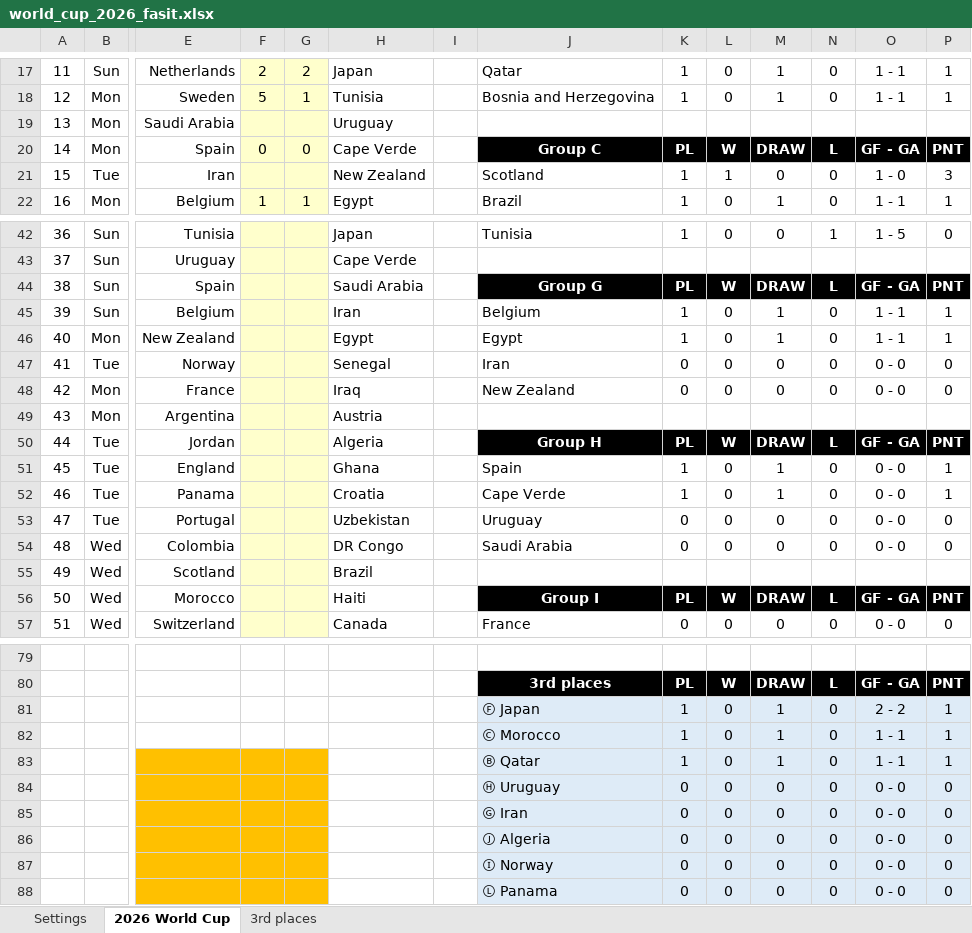
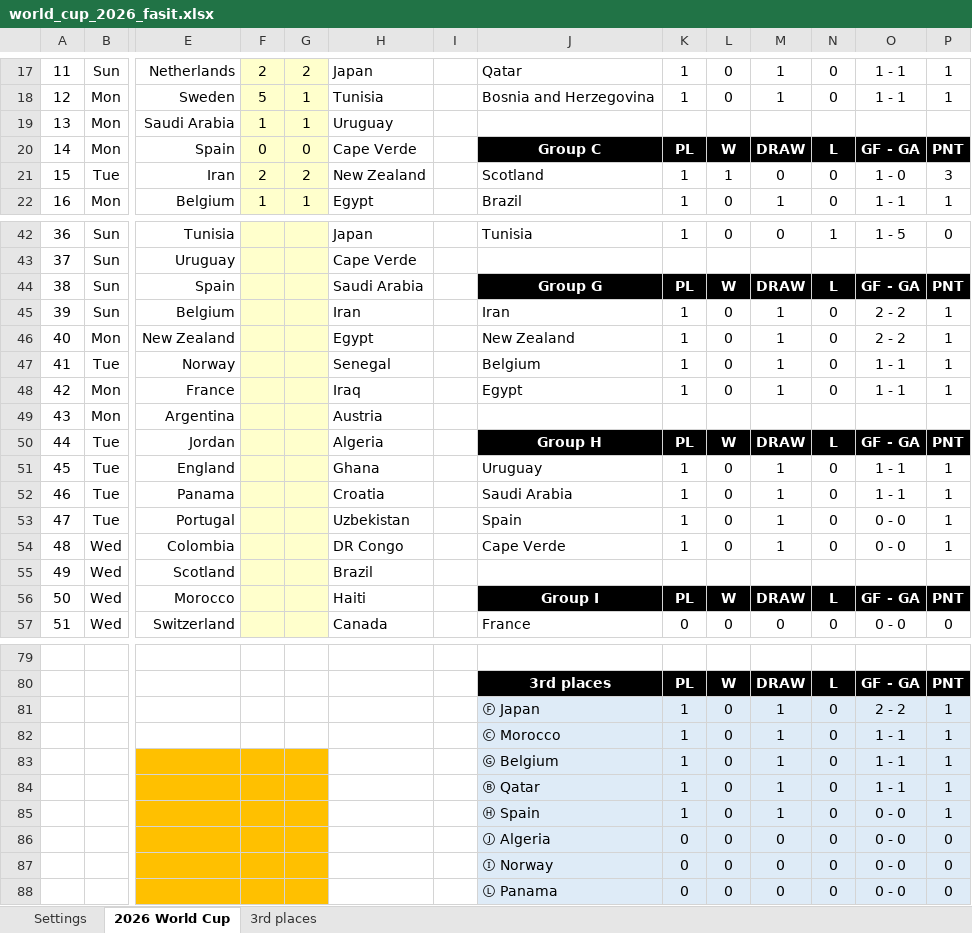
Before and after one commit to haavas/VM2026, an Excel workbook: fasit/world_cup_2026_fasit.xlsx, sheet 2026 World Cup, drawn as a sheet; only a part is shown, gaps mark what is left out; values as stored, in another font and other column widths than the file's, no borders; charts and pictures and conditional formats not drawn; removed rows and columns are numbered as before the commit, all else as after; rows hold the shown columns only; the diff names each change by its address in the sheet, - before the commit and + after, or states it on an @@ line.

Commit message:
New Zealand 2

```diff
--- a/fasit/world_cup_2026_fasit.xlsx (sheet 2026 World Cup)
+++ b/fasit/world_cup_2026_fasit.xlsx (sheet 2026 World Cup)
-F19: (empty)
+F19: 1
-G19: (empty)
+G19: 1
-F21: (empty)
+F21: 2
-G21: (empty)
+G21: 2
-J45: Belgium
+J45: Iran
-O45:O46: 1 - 1
+O45:O46: 2 - 2
-J46: Egypt
+J46: New Zealand
-J47: Iran
+J47: Belgium
-K47:K48: 0
+K47:K48: 1
-M47:M48: 0
+M47:M48: 1
-O47:O48: 0 - 0
+O47:O48: 1 - 1
-P47:P48: 0
+P47:P48: 1
-J48: New Zealand
+J48: Egypt
-J51: Spain
+J51: Uruguay
-O51:O52: 0 - 0
+O51:O52: 1 - 1
-J52: Cape Verde
+J52: Saudi Arabia
-J53: Uruguay
+J53: Spain
-K53:K54: 0
+K53:K54: 1
-M53:M54: 0
+M53:M54: 1
-P53:P54: 0
+P53:P54: 1
-J54: Saudi Arabia
+J54: Cape Verde
-J83: Ⓑ Qatar
+J83: Ⓖ Belgium
-row 84:  |  |  |  |  |  |  | Ⓗ Uruguay | 0 | 0 | 0 | 0 | 0 - 0 | 0
-row 85:  |  |  |  |  |  |  | Ⓖ Iran | 0 | 0 | 0 | 0 | 0 - 0 | 0
+row 84:  |  |  |  |  |  |  | Ⓑ Qatar | 1 | 0 | 1 | 0 | 1 - 1 | 1
+row 85:  |  |  |  |  |  |  | Ⓗ Spain | 1 | 0 | 1 | 0 | 0 - 0 | 1
```
Also changed, not shown: charts or pictures, 39 other files.
